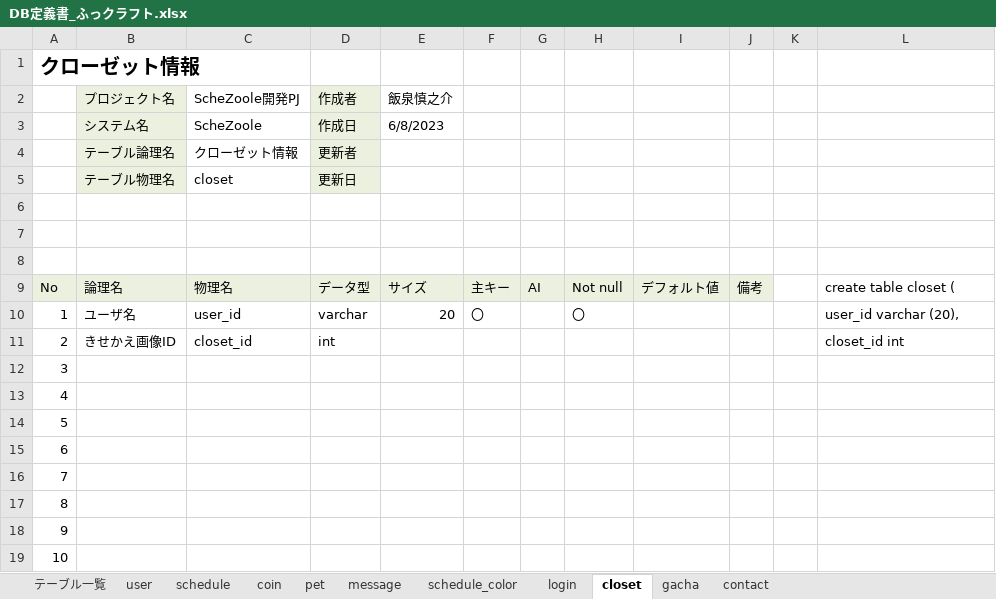
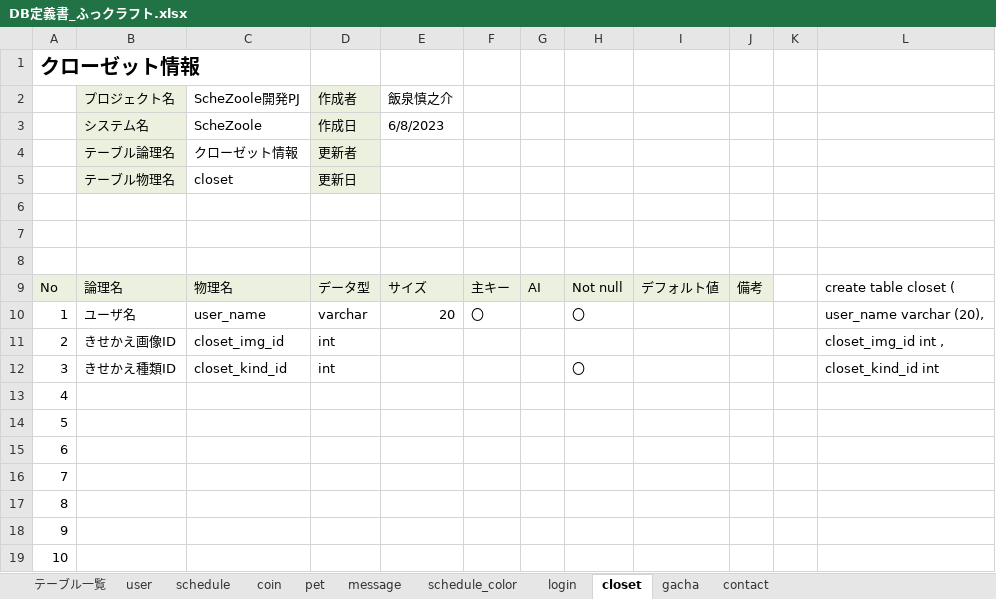
Before and after one commit to dojo2023/E-3, an Excel workbook: doc/DB定義書_ふっクラフト.xlsx, sheet closet, drawn as a sheet; only a part is shown; values as stored, in another font and other column widths than the file's, no borders; the diff names each change by its address in the sheet, - before the commit and + after, or states it on an @@ line.

```diff
--- a/doc/DB定義書_ふっクラフト.xlsx (sheet closet)
+++ b/doc/DB定義書_ふっクラフト.xlsx (sheet closet)
-C10 (ScheZoole開発PJ): user_id
+C10 (ScheZoole開発PJ): user_name
-L10: user_id varchar (20),
+L10: user_name varchar (20),
-C11 (ScheZoole開発PJ): closet_id
+C11 (ScheZoole開発PJ): closet_img_id
-L11: closet_id int
+L11: closet_img_id int ,
-B12 (プロジェクト名): (empty)
+B12 (プロジェクト名): きせかえ種類ID
-C12 (ScheZoole開発PJ): (empty)
+C12 (ScheZoole開発PJ): closet_kind_id
-D12 (作成者): (empty)
+D12 (作成者): int
-H12: (empty)
+H12: 〇
-L12: (empty)
+L12: closet_kind_id int
```
Also changed, not shown: sheet contact, sheet schedule, sheet login, sheet gacha, sheet schedule_color, sheet テーブル一覧.
